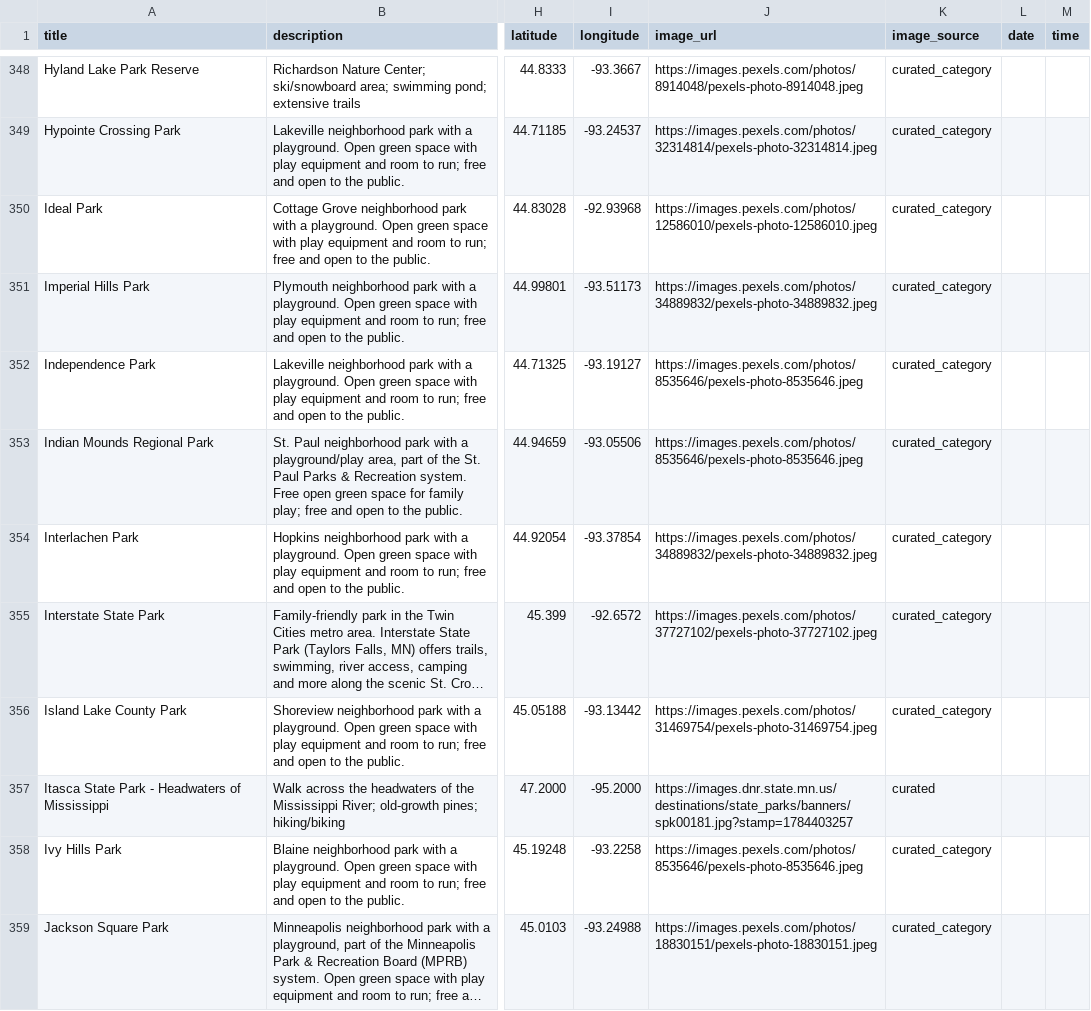
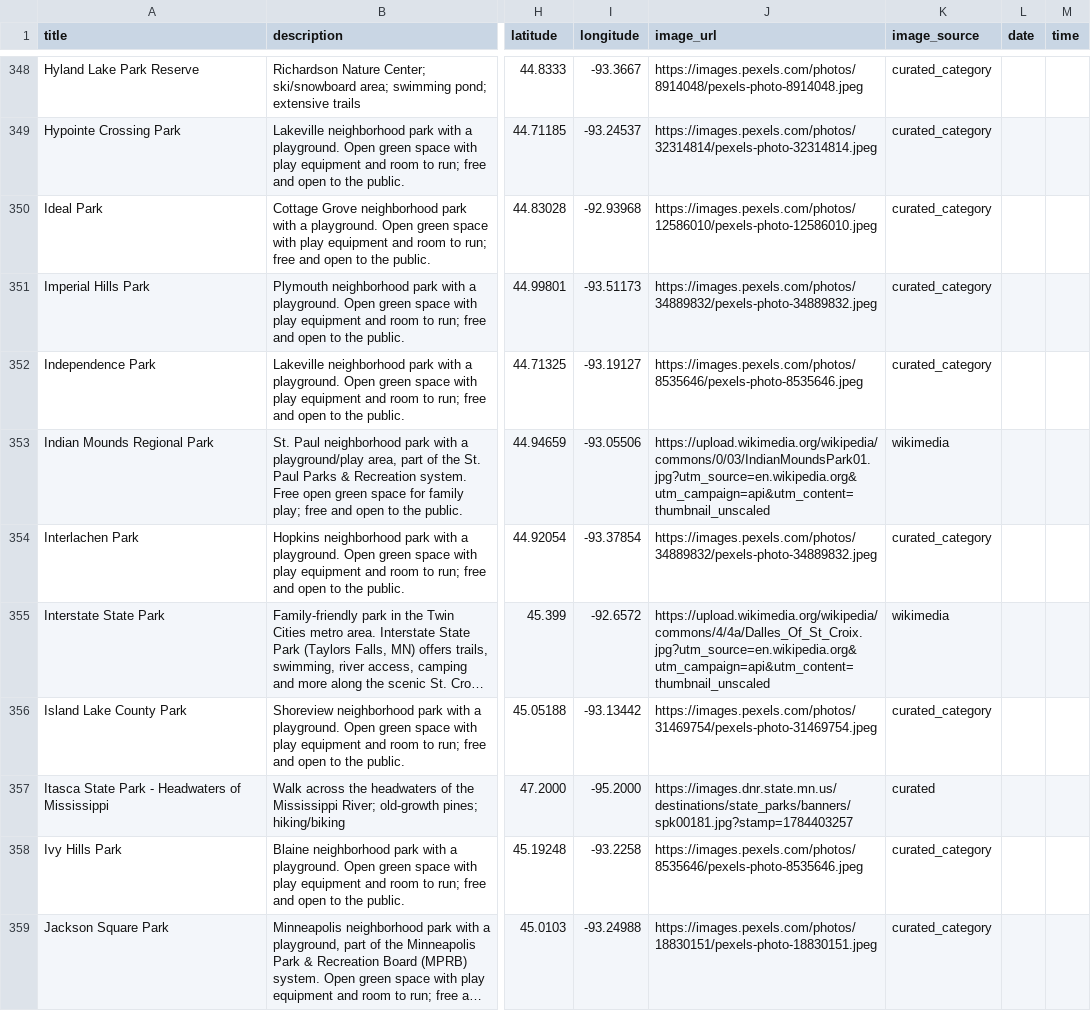
Before and after one commit to avlhohn/msp-family-feed, a CSV file: parks.csv, drawn as a sheet; only a part is shown, gaps mark what is left out; long unchanged cells end in …; the diff covers the shown part only; the diff names each change by its address in the sheet, - before the commit and + after, or states it on an @@ line.

Commit message:
Daily feed 2026-08-29 (manual run: +261 events, 54 wikimedia photos, 133 end_dates)

```diff
--- a/parks.csv
+++ b/parks.csv
-J353 (image_url): https://images.pexels.com/photos/8535646/pexels-photo-8535646.jpeg
+J353 (image_url): https://upload.wikimedia.org/wikipedia/commons/0/03/IndianMoundsPark01.jpg?utm_source=en.wikipedia.org&utm_campaign=api&utm_content=thumbnail_unscaled
-K353 (image_source): curated_category
+K353 (image_source): wikimedia
-J355 (image_url): https://images.pexels.com/photos/37727102/pexels-photo-37727102.jpeg
+J355 (image_url): https://upload.wikimedia.org/wikipedia/commons/4/4a/Dalles_Of_St_Croix.jpg?utm_source=en.wikipedia.org&utm_campaign=api&utm_content=thumbnail_unscaled
-K355 (image_source): curated_category
+K355 (image_source): wikimedia
```
Also changed, not shown: 40 edited cells elsewhere in this file.
